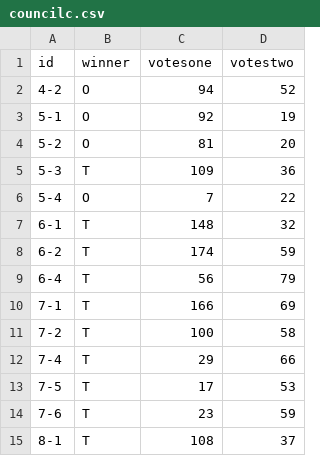
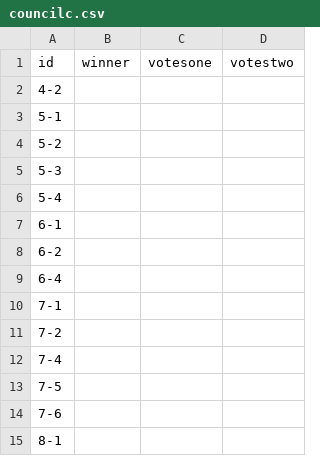
Before and after one commit to AbeHandler/AbeHandler.github.io, a CSV file: data/councilc.csv, drawn as a sheet; only a part is shown; the diff covers the shown part only.

```diff
--- a/data/councilc.csv
+++ b/data/councilc.csv
@@ -1,15 +1,15 @@
 id,winner,votesone,votestwo
-4-2,O,94,52
-5-1,O,92,19
-5-2,O,81,20
-5-3,T,109,36
-5-4,O,7,22
-6-1,T,148,32
-6-2,T,174,59
-6-4,T,56,79
-7-1,T,166,69
-7-2,T,100,58
-7-4,T,29,66
-7-5,T,17,53
-7-6,T,23,59
-8-1,T,108,37
+4-2,,,
+5-1,,,
+5-2,,,
+5-3,,,
+5-4,,,
+6-1,,,
+6-2,,,
+6-4,,,
+7-1,,,
+7-2,,,
+7-4,,,
+7-5,,,
+7-6,,,
+8-1,,,
```
Also changed, not shown: 153 edited cells elsewhere in this file, data/coroner.csv, data/council.csv, 9 other files.
